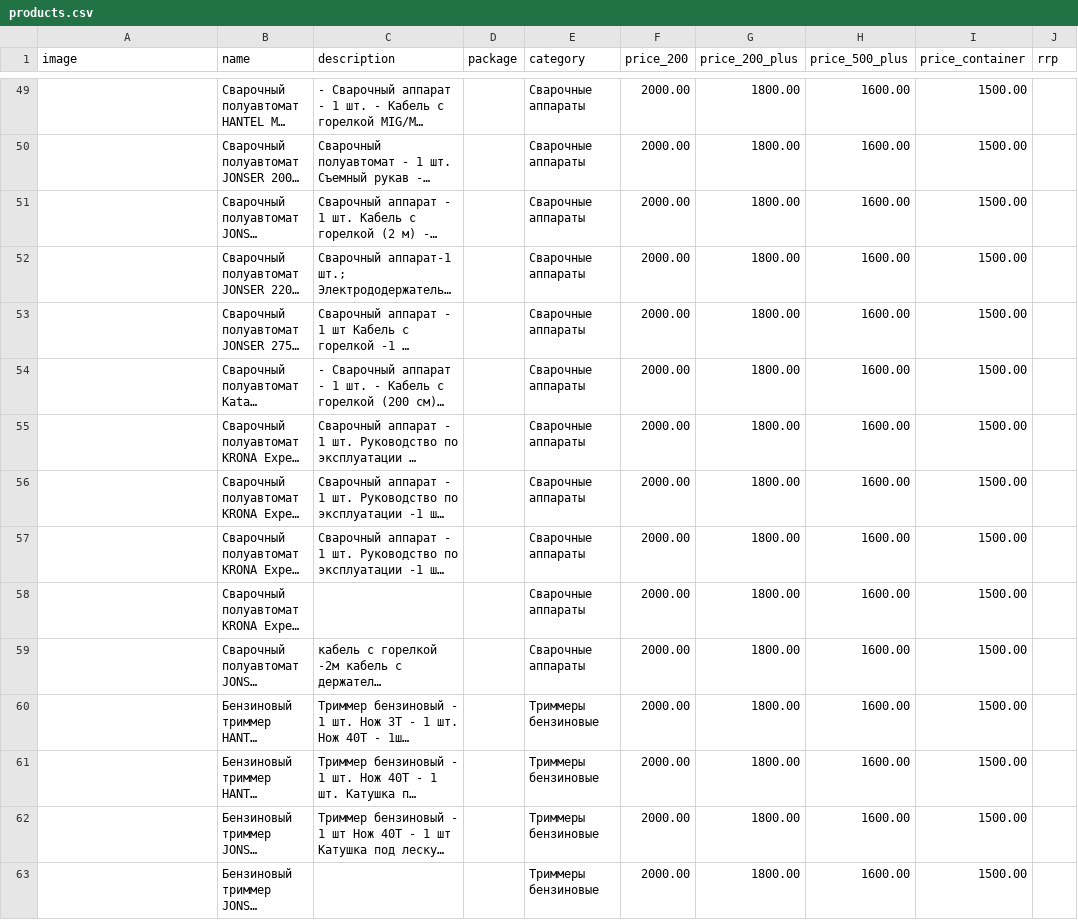
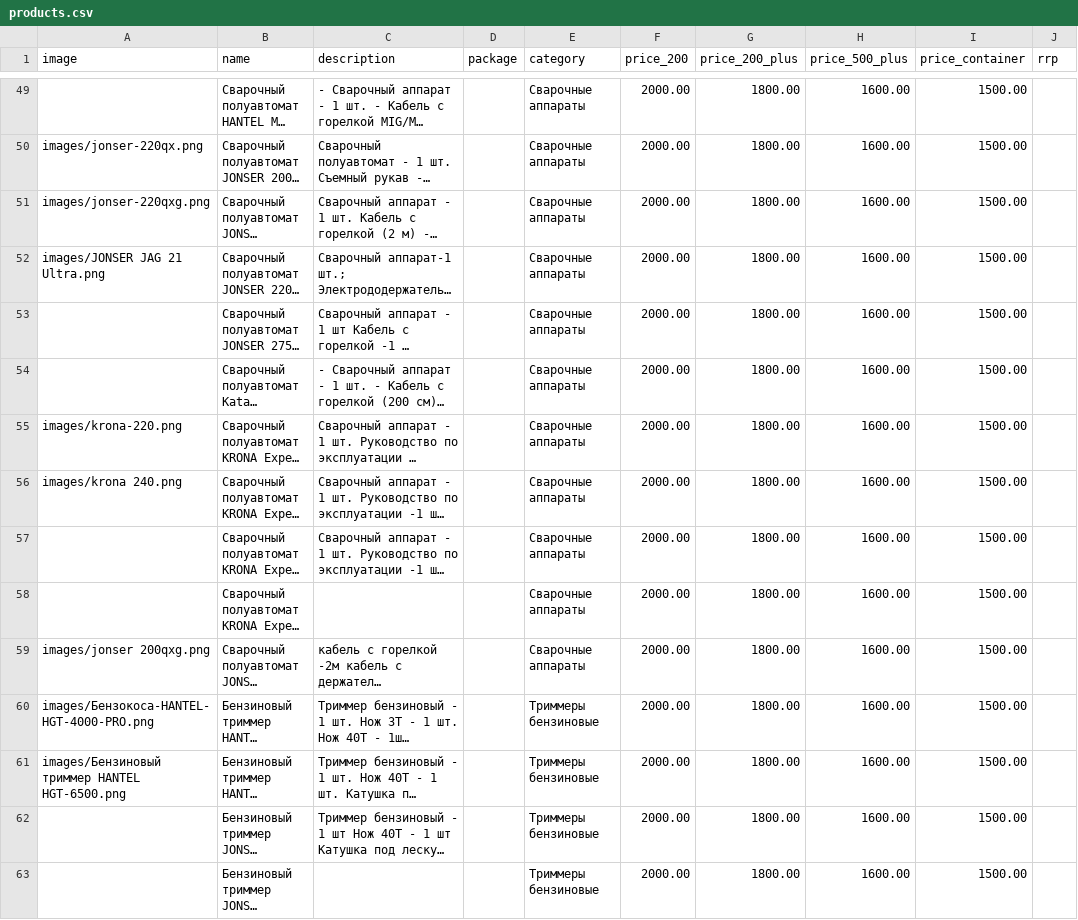
Before and after one commit to Rikman21/b2b-catalog, a CSV file: data/products.csv, drawn as a sheet; only a part is shown, gaps mark what is left out; long unchanged cells end in …; the diff covers the shown part only; the diff names each change by its address in the sheet, - before the commit and + after, or states it on an @@ line.

Commit message:
Add image paths to products CSV

```diff
--- a/data/products.csv
+++ b/data/products.csv
-A50 (image): (empty)
+A50 (image): images/jonser-220qx.png
-A51 (image): (empty)
+A51 (image): images/jonser-220qxg.png
-A52 (image): (empty)
+A52 (image): images/JONSER JAG 21 Ultra.png
-A55 (image): (empty)
+A55 (image): images/krona-220.png
-A56 (image): (empty)
+A56 (image): images/krona 240.png
-A59 (image): (empty)
+A59 (image): images/jonser 200qxg.png
-A60 (image): (empty)
+A60 (image): images/Бензокоса-HANTEL-HGT-4000-PRO.png
-A61 (image): (empty)
+A61 (image): images/Бензиновый триммер HANTEL HGT-6500.png
```
Also changed, not shown: 38 edited cells elsewhere in this file.
